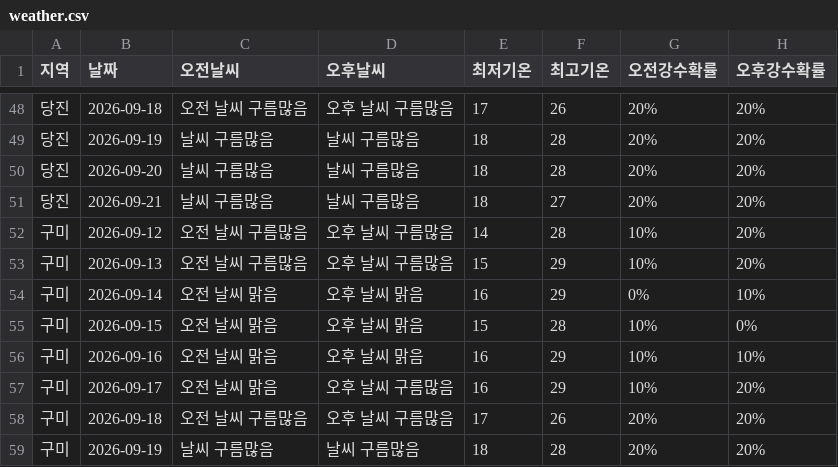
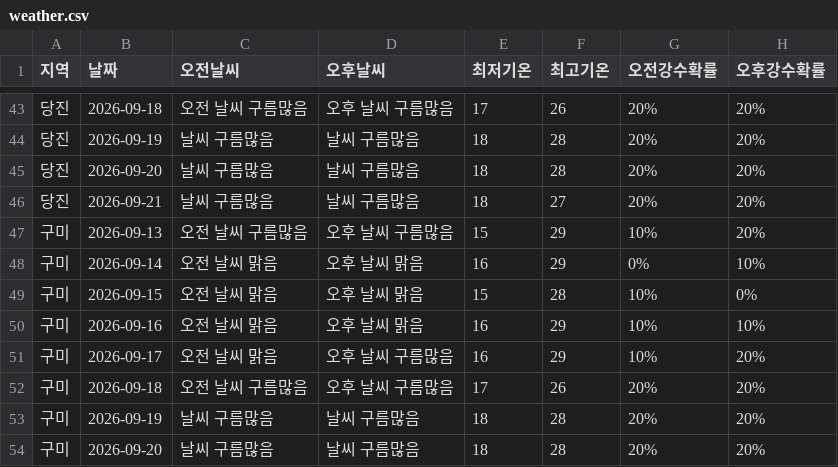
Before and after one commit to wngml7055/potato-times, a CSV file: data/weather.csv, drawn as a sheet; only a part is shown, gaps mark what is left out; the shorter side is filled out with more unchanged rows; the diff covers the shown part only.

```diff
--- a/data/weather.csv
+++ b/data/weather.csv
@@ -51,3 +46,2 @@
 당진,2026-09-21,날씨 구름많음,날씨 구름많음,18,27,20%,20%
-구미,2026-09-12,오전 날씨 구름많음,오후 날씨 구름많음,14,28,10%,20%
 구미,2026-09-13,오전 날씨 구름많음,오후 날씨 구름많음,15,29,10%,20%
```
Also changed, not shown: 5 removed rows elsewhere in this file.
